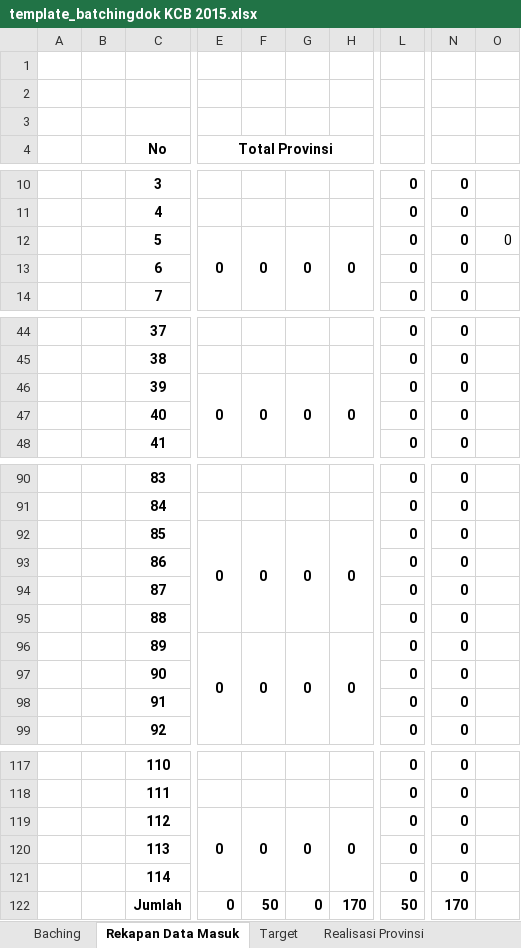
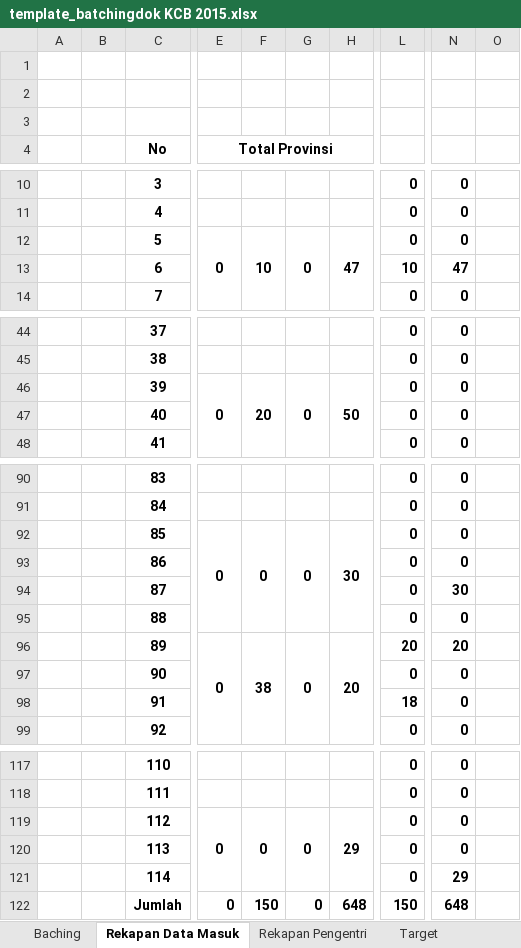
Before and after one commit to haydiru/bachingKCB, an Excel workbook: template_batchingdok KCB 2015.xlsx, sheet Rekapan Data Masuk, drawn as a sheet; only a part is shown, gaps mark what is left out; values as stored, in another font and other column widths than the file's, no borders; the diff covers the shown part only; the diff names each change by its address in the sheet, - before the commit and + after, or states it on an @@ line.

```diff
--- a/template_batchingdok KCB 2015.xlsx (sheet Rekapan Data Masuk)
+++ b/template_batchingdok KCB 2015.xlsx (sheet Rekapan Data Masuk)
+sheet tab: Rekapan Pengentri
-F12: 0
+F12: 10
-H12: 0
+H12: 47
-O12: 0
+O12: (empty)
-L13: 0
+L13: 10
-N13: 0
+N13: 47
-F46: 0
+F46: 20
-H46: 0
+H46: 50
-H92: 0
+H92: 30
-N94: 0
+N94: 30
-F96: 0
+F96: 38
-H96: 0
+H96: 20
-L96: 0
+L96: 20
-N96: 0
+N96: 20
-L98: 0
+L98: 18
-H119: 0
+H119: 29
-N121: 0
+N121: 29
-F122: 50
+F122: 150
-H122: 170
+H122: 648
-L122: 50
+L122: 150
-N122: 170
+N122: 648
```
Also changed, not shown: 17 edited cells elsewhere in this sheet, sheet Baching, sheet Realisasi Kabupaten, sheet Realisasi Provinsi, formulas that keep their value.
